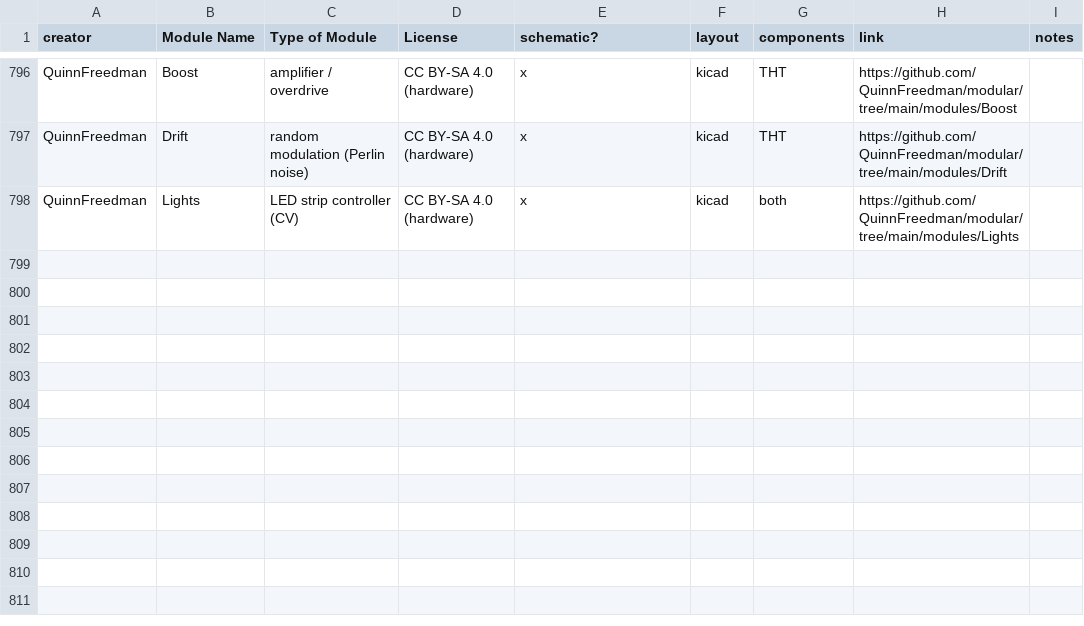
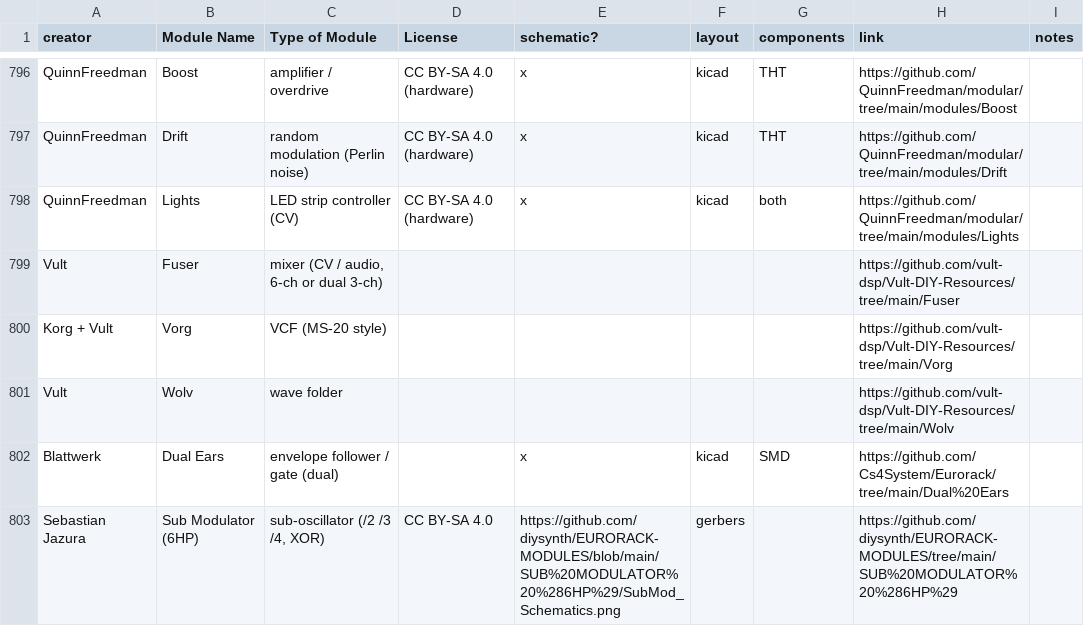
Before and after one commit to daaaaaaaaaniel/my-awesome-eurorack, a CSV file: eurorack-open-source.csv, drawn as a sheet; only a part is shown, gaps mark what is left out; the diff names each change by its address in the sheet, - before the commit and + after, or states it on an @@ line.

```diff
--- a/eurorack-open-source.csv
+++ b/eurorack-open-source.csv
+row 799: Vult | Fuser | mixer (CV / audio, 6-ch or dual 3-ch) |  |  |  |  | https://github.com/vult-dsp/Vult-DIY-Resources/tree/main/Fuser
+row 800: Korg + Vult | Vorg | VCF (MS-20 style) |  |  |  |  | https://github.com/vult-dsp/Vult-DIY-Resources/tree/main/Vorg
+row 801: Vult | Wolv | wave folder |  |  |  |  | https://github.com/vult-dsp/Vult-DIY-Resources/tree/main/Wolv
+row 802: Blattwerk | Dual Ears | envelope follower / gate (dual) |  | x | kicad | SMD | https://github.com/Cs4System/Eurorack/tree/main/Dual%20Ears
+row 803: Sebastian Jazura | Sub Modulator (6HP) | sub-oscillator (/2 /3 /4, XOR) | CC BY-SA 4.0 | https://github.com/diysynth/EURORACK-MODULES/blob/main/SUB%20MODULATOR%20%286HP%29/SubMod_Schematics.png | gerbers |  | https://github.com/diysynth/EURORACK-MODULES/tree/main/SUB%20MODULATOR%20%286HP%29
```
Also changed, not shown: data/deferred.tsv, data/modules.tsv, 4 other files.
